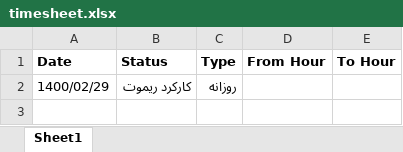
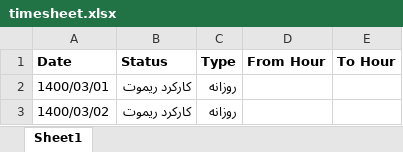
Before and after one commit to mostafaghadimi/digikala_timesheet, an Excel workbook: timesheet/timesheet.xlsx, sheet Sheet1, drawn as a sheet; values as stored, in another font and other column widths than the file's, no borders; addresses are those after the commit; the diff names each change by its address in the sheet, - before the commit and + after, or states it on an @@ line.

```diff
--- a/timesheet/timesheet.xlsx (sheet Sheet1)
+++ b/timesheet/timesheet.xlsx (sheet Sheet1)
+row 2: 1400/03/01 | کارکرد ریموت | روزانه
-A3 (Date): 1400/02/29
+A3 (Date): 1400/03/02
```
Also changed, not shown: 5 other files.
